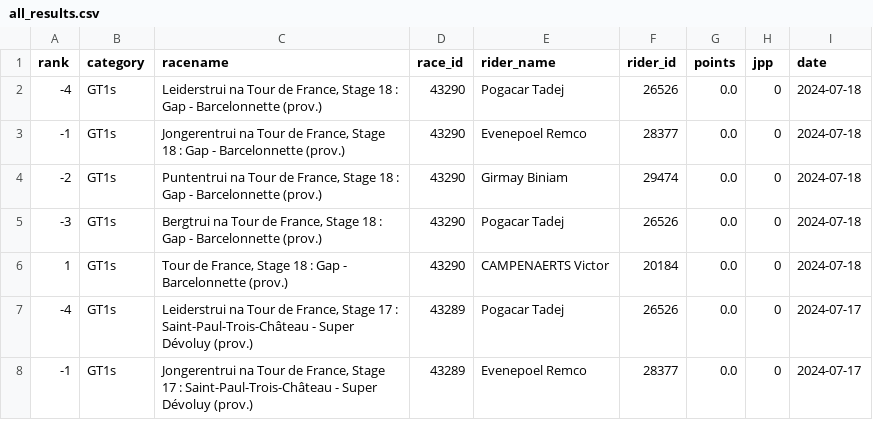
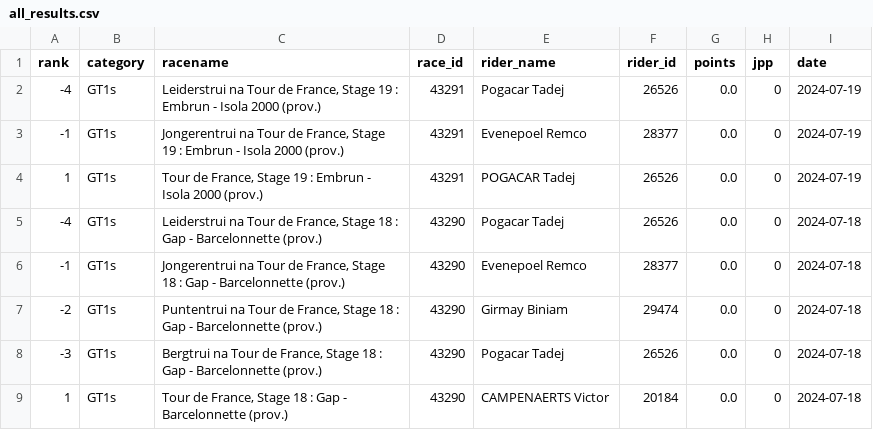
Before and after one commit to wijnandb/wielerspel2024, a CSV file: _data/all_results.csv, drawn as a sheet; only a part is shown; the shorter side is filled out with more unchanged rows.

Commit message:
New results at 2024-07-19T15:08:34

```diff
--- a/_data/all_results.csv
+++ b/_data/all_results.csv
@@ -1,2 +1,5 @@
 rank,category,racename,race_id,rider_name,rider_id,points,jpp,date
+-4,GT1s,"Leiderstrui na Tour de France, Stage 19 : Embrun - Isola 2000 (prov.)",43291,Pogacar Tadej,26526,0.0,0,2024-07-19
+-1,GT1s,"Jongerentrui na Tour de France, Stage 19 : Embrun - Isola 2000 (prov.)",43291,Evenepoel Remco,28377,0.0,0,2024-07-19
+1,GT1s,"Tour de France, Stage 19 : Embrun - Isola 2000 (prov.)",43291,POGACAR Tadej,26526,0.0,0,2024-07-19
 -4,GT1s,"Leiderstrui na Tour de France, Stage 18 : Gap - Barcelonnette (prov.)",43290,Pogacar Tadej,26526,0.0,0,2024-07-18
```
Also changed, not shown: _data/latest_results.csv.
